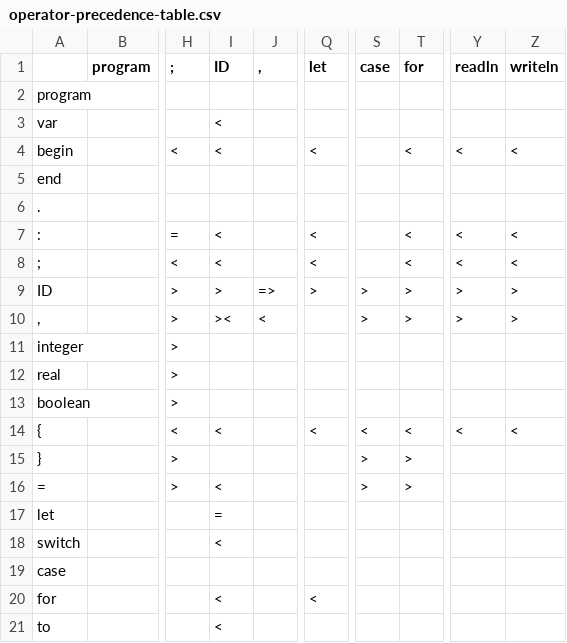
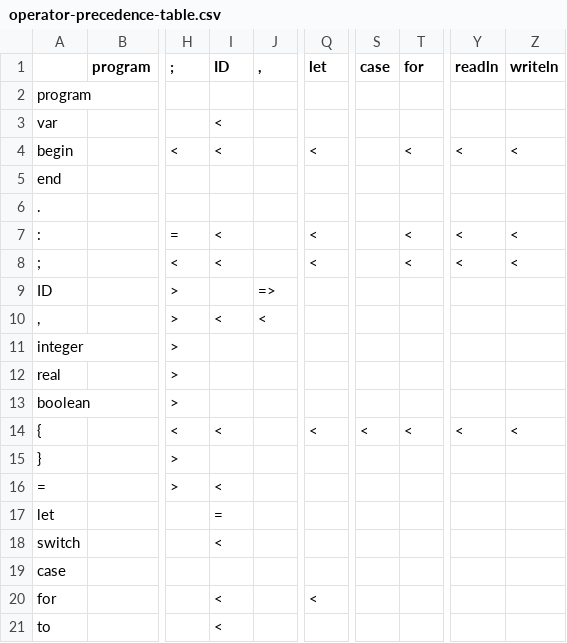
Before and after one commit to File5/zlang, a CSV file: operator-precedence-table.csv, drawn as a sheet; only a part is shown, gaps mark what is left out; the diff covers the shown part only; the diff names each change by its address in the sheet, - before the commit and + after, or states it on an @@ line.

```diff
--- a/operator-precedence-table.csv
+++ b/operator-precedence-table.csv
-I9 (ID): >
+I9 (ID): (empty)
-Q9 (let): >
+Q9 (let): (empty)
-S9:S10 (case): >
+S9:S10 (case): (empty)
-T9:T10 (for): >
+T9:T10 (for): (empty)
-Y9:Y10 (readln): >
+Y9:Y10 (readln): (empty)
-Z9:Z10 (writeln): >
+Z9:Z10 (writeln): (empty)
-I10 (ID): ><
+I10 (ID): <
-S15:S16 (case): >
+S15:S16 (case): (empty)
-T15:T16 (for): >
+T15:T16 (for): (empty)
```
Also changed, not shown: 68 edited cells elsewhere in this file, 1 other file.
